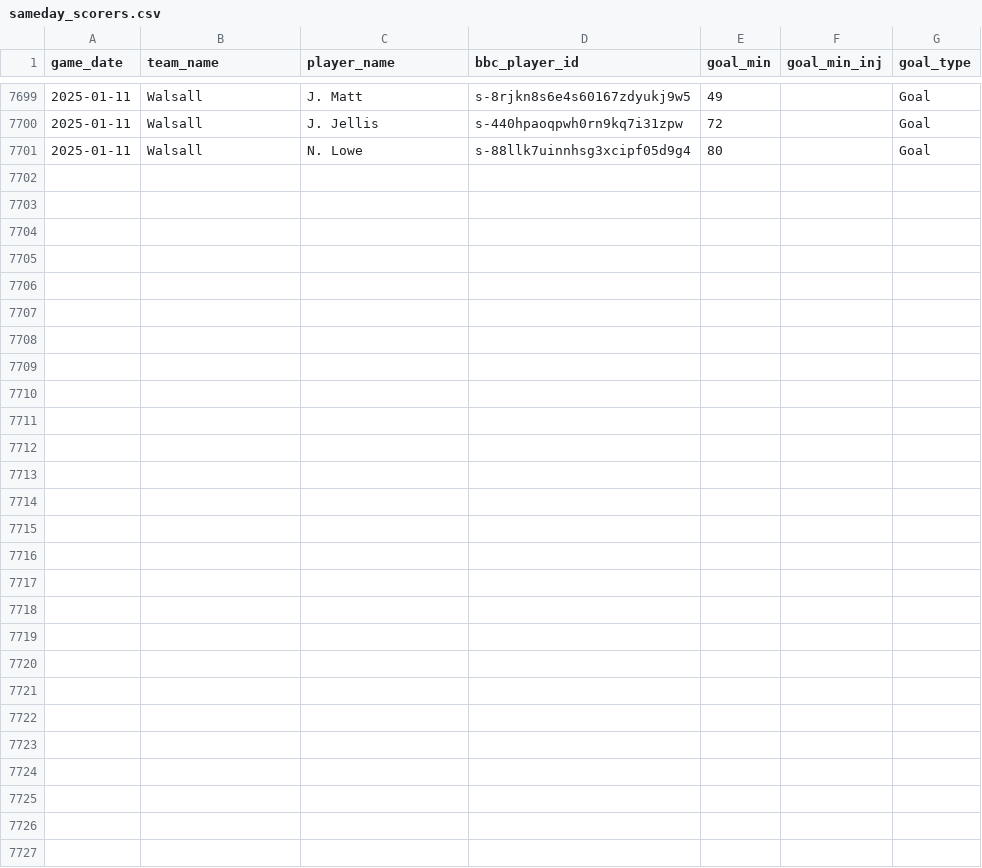
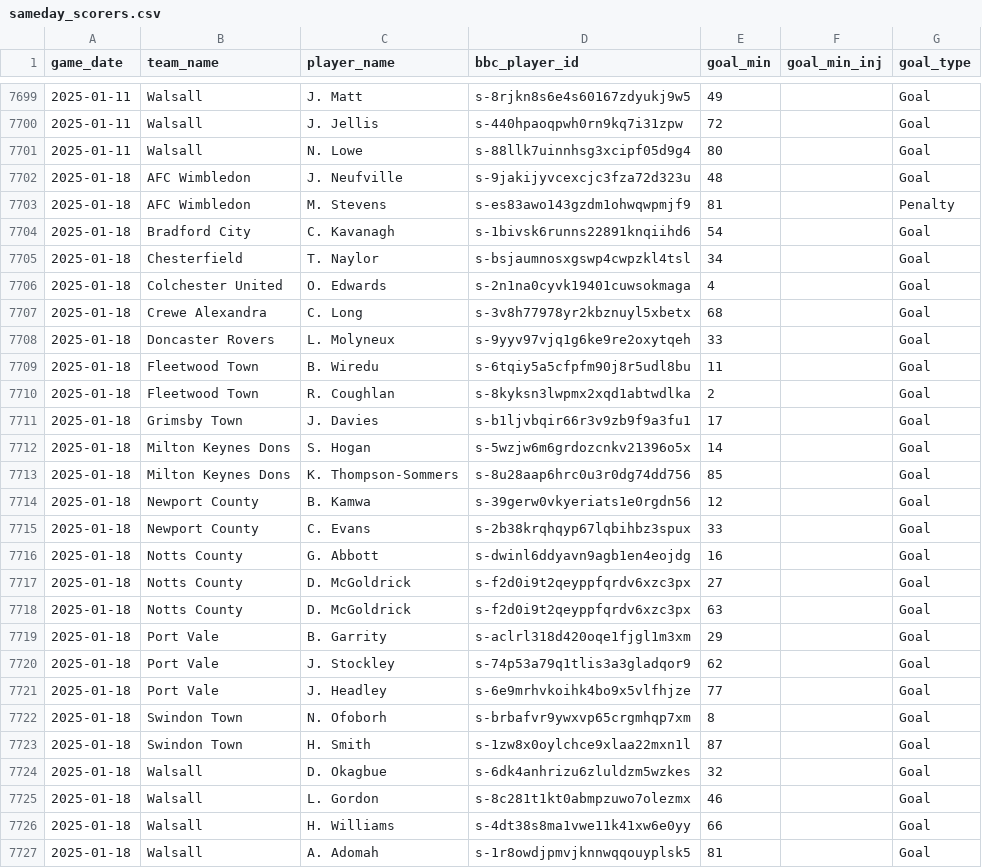
Before and after one commit to petebrown/data-updater-v2, a CSV file: data/sameday_scorers.csv, drawn as a sheet; only a part is shown, gaps mark what is left out; the diff names each change by its address in the sheet, - before the commit and + after, or states it on an @@ line.

Commit message:
updated after wimbledon(a)

```diff
--- a/data/sameday_scorers.csv
+++ b/data/sameday_scorers.csv
+row 7702: 2025-01-18 | AFC Wimbledon | J. Neufville | s-9jakijyvcexcjc3fza72d323u | 48 |  | Goal
+row 7703: 2025-01-18 | AFC Wimbledon | M. Stevens | s-es83awo143gzdm1ohwqwpmjf9 | 81 |  | Penalty
+row 7704: 2025-01-18 | Bradford City | C. Kavanagh | s-1bivsk6runns22891knqiihd6 | 54 |  | Goal
+row 7705: 2025-01-18 | Chesterfield | T. Naylor | s-bsjaumnosxgswp4cwpzkl4tsl | 34 |  | Goal
+row 7706: 2025-01-18 | Colchester United | O. Edwards | s-2n1na0cyvk19401cuwsokmaga | 4 |  | Goal
+row 7707: 2025-01-18 | Crewe Alexandra | C. Long | s-3v8h77978yr2kbznuyl5xbetx | 68 |  | Goal
+row 7708: 2025-01-18 | Doncaster Rovers | L. Molyneux | s-9yyv97vjq1g6ke9re2oxytqeh | 33 |  | Goal
+row 7709: 2025-01-18 | Fleetwood Town | B. Wiredu | s-6tqiy5a5cfpfm90j8r5udl8bu | 11 |  | Goal
+row 7710: 2025-01-18 | Fleetwood Town | R. Coughlan | s-8kyksn3lwpmx2xqd1abtwdlka | 2 |  | Goal
+row 7711: 2025-01-18 | Grimsby Town | J. Davies | s-b1ljvbqir66r3v9zb9f9a3fu1 | 17 |  | Goal
+row 7712: 2025-01-18 | Milton Keynes Dons | S. Hogan | s-5wzjw6m6grdozcnkv21396o5x | 14 |  | Goal
+row 7713: 2025-01-18 | Milton Keynes Dons | K. Thompson-Sommers | s-8u28aap6hrc0u3r0dg74dd756 | 85 |  | Goal
+row 7714: 2025-01-18 | Newport County | B. Kamwa | s-39gerw0vkyeriats1e0rgdn56 | 12 |  | Goal
+row 7715: 2025-01-18 | Newport County | C. Evans | s-2b38krqhqyp67lqbihbz3spux | 33 |  | Goal
+row 7716: 2025-01-18 | Notts County | G. Abbott | s-dwinl6ddyavn9agb1en4eojdg | 16 |  | Goal
+row 7717: 2025-01-18 | Notts County | D. McGoldrick | s-f2d0i9t2qeyppfqrdv6xzc3px | 27 |  | Goal
+row 7718: 2025-01-18 | Notts County | D. McGoldrick | s-f2d0i9t2qeyppfqrdv6xzc3px | 63 |  | Goal
+row 7719: 2025-01-18 | Port Vale | B. Garrity | s-aclrl318d420oqe1fjgl1m3xm | 29 |  | Goal
+row 7720: 2025-01-18 | Port Vale | J. Stockley | s-74p53a79q1tlis3a3gladqor9 | 62 |  | Goal
+row 7721: 2025-01-18 | Port Vale | J. Headley | s-6e9mrhvkoihk4bo9x5vlfhjze | 77 |  | Goal
+row 7722: 2025-01-18 | Swindon Town | N. Ofoborh | s-brbafvr9ywxvp65crgmhqp7xm | 8 |  | Goal
+row 7723: 2025-01-18 | Swindon Town | H. Smith | s-1zw8x0oylchce9xlaa22mxn1l | 87 |  | Goal
+row 7724: 2025-01-18 | Walsall | D. Okagbue | s-6dk4anhrizu6zluldzm5wzkes | 32 |  | Goal
+row 7725: 2025-01-18 | Walsall | L. Gordon | s-8c281t1kt0abmpzuwo7olezmx | 46 |  | Goal
+row 7726: 2025-01-18 | Walsall | H. Williams | s-4dt38s8ma1vwe11k41xw6e0yy | 66 |  | Goal
+row 7727: 2025-01-18 | Walsall | A. Adomah | s-1r8owdjpmvjknnwqqouyplsk5 | 81 |  | Goal
```
Also changed, not shown: data-r/sub_mins.csv, data-r/subs.csv, 22 other files.
